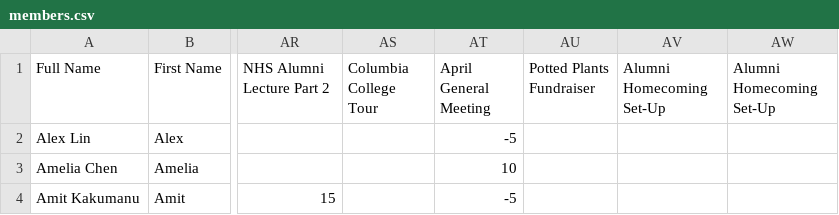
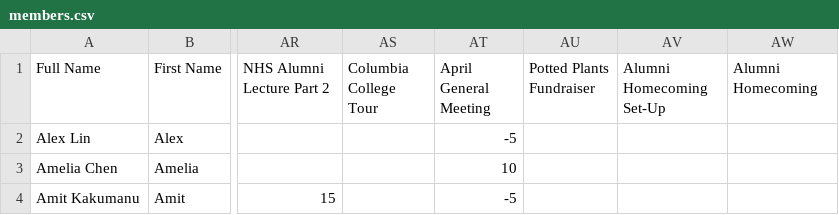
Before and after one commit to BTHS-NHS-Secretaries/bthsnhs.org, a CSV file: members.csv, drawn as a sheet; only a part is shown, gaps mark what is left out; the diff names each change by its address in the sheet, - before the commit and + after, or states it on an @@ line.

Commit message:
correction

```diff
--- a/members.csv
+++ b/members.csv
-AW1: Alumni Homecoming Set-Up
+AW1: Alumni Homecoming
```
